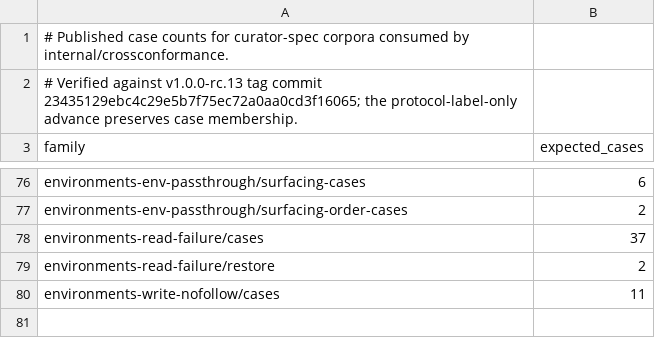
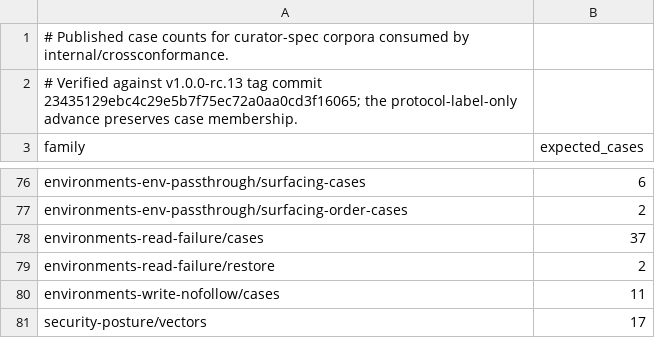
Before and after one commit to relux-works/curator, a TSV file: .github/ci/conformance-case-counts.tsv, drawn as a sheet; only a part is shown, gaps mark what is left out.

```diff
--- a/.github/ci/conformance-case-counts.tsv
+++ b/.github/ci/conformance-case-counts.tsv
@@ -80 +80,2 @@ environments-read-failure/restore	2
 environments-write-nofollow/cases	11
+security-posture/vectors	17
```
Also changed, not shown: .github/ci/conformance-gaps.tsv, 32 other files.
